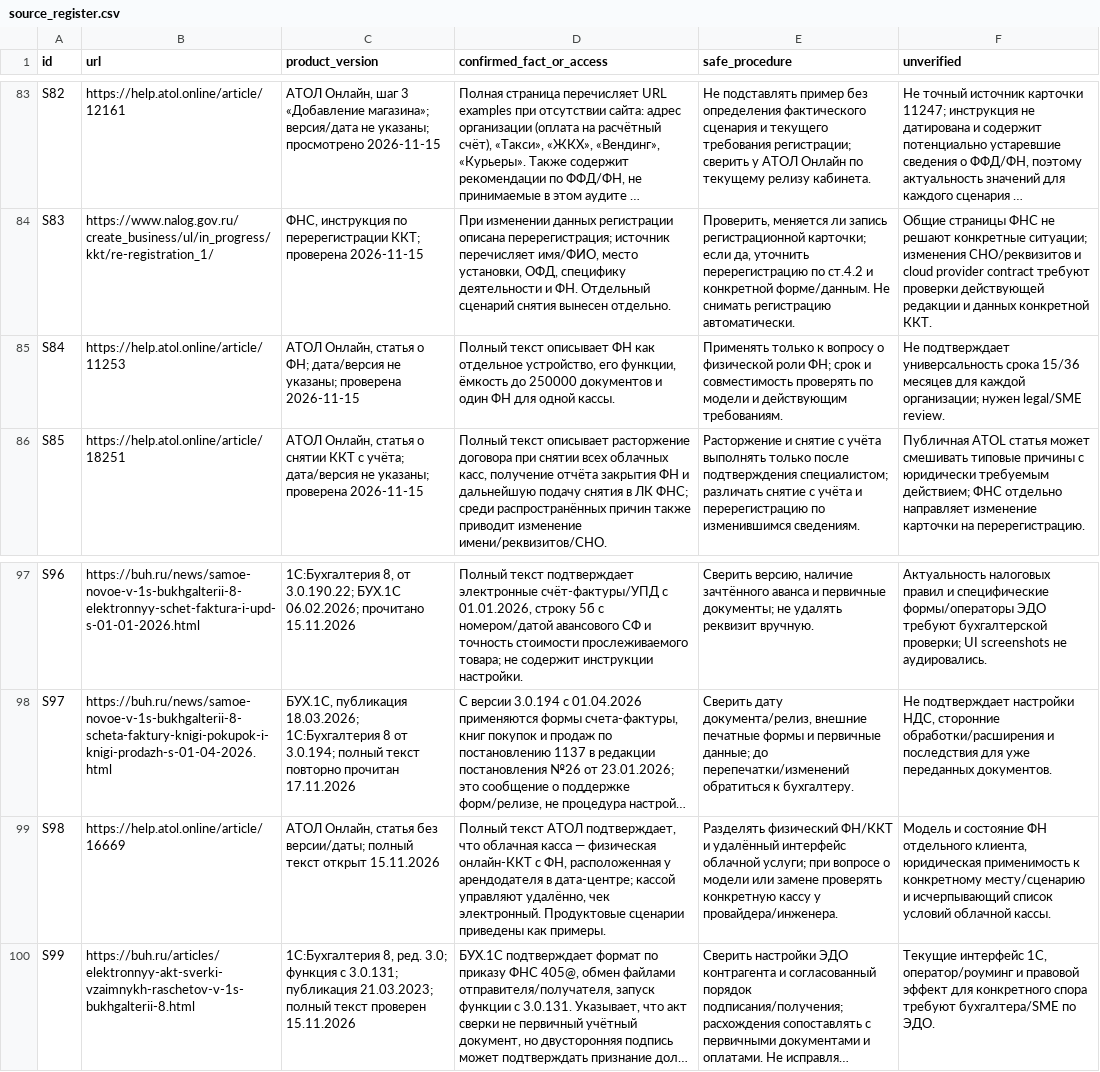
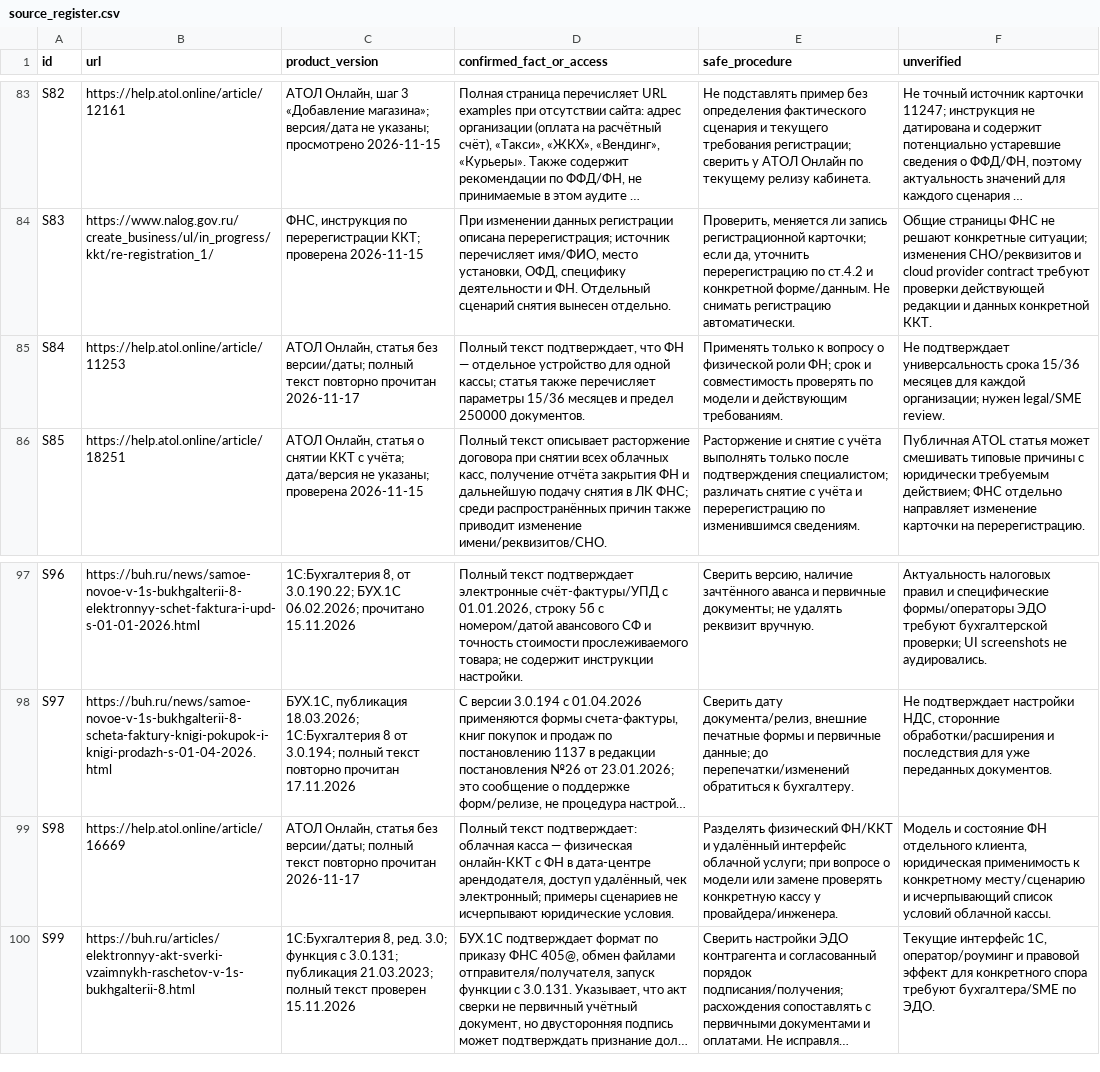
Before and after one commit to Shira-Artem/Support-RAG-Bot, a CSV file: reports/kb_parallel_review/source_register.csv, drawn as a sheet; only a part is shown, gaps mark what is left out; long unchanged cells end in …; the diff names each change by its address in the sheet, - before the commit and + after, or states it on an @@ line.

Commit message:
Refresh KB audit evidence and validation

```diff
--- a/reports/kb_parallel_review/source_register.csv
+++ b/reports/kb_parallel_review/source_register.csv
-C85 (product_version): …Онлайн, статья о ФН; дата/версия не указаны; проверена 2026-11-15
+C85 (product_version): …Онлайн, статья без версии/даты; полный текст повторно прочитан 2026-11-17
-D85 (confirmed_fact_or_access): Полный текст описывает ФН как отдельное устройство, его функции, ёмкость до 250000 документов и один ФН для одной кассы.
+D85 (confirmed_fact_or_access): Полный текст подтверждает, что ФН — отдельное устройство для одной кассы; статья также перечисляет параметры 15/36 месяцев и предел 250000 документов.
-C99 (product_version): …полный текст открыт 15.11.2026
+C99 (product_version): …полный текст повторно прочитан 2026-11-17
-D99 (confirmed_fact_or_access): Полный текст АТОЛ подтверждает, что облачная касса — физическая онлайн-ККТ с ФН, расположенная у арендодателя в дата-центре; кассой управляют удалённо, чек электронный. Продуктовые сценарии приведены как примеры.
+D99 (confirmed_fact_or_access): Полный текст подтверждает: облачная касса — физическая онлайн-ККТ с ФН в дата-центре арендодателя, доступ удалённый, чек электронный; примеры сценариев не исчерпывают юридические условия.
```
